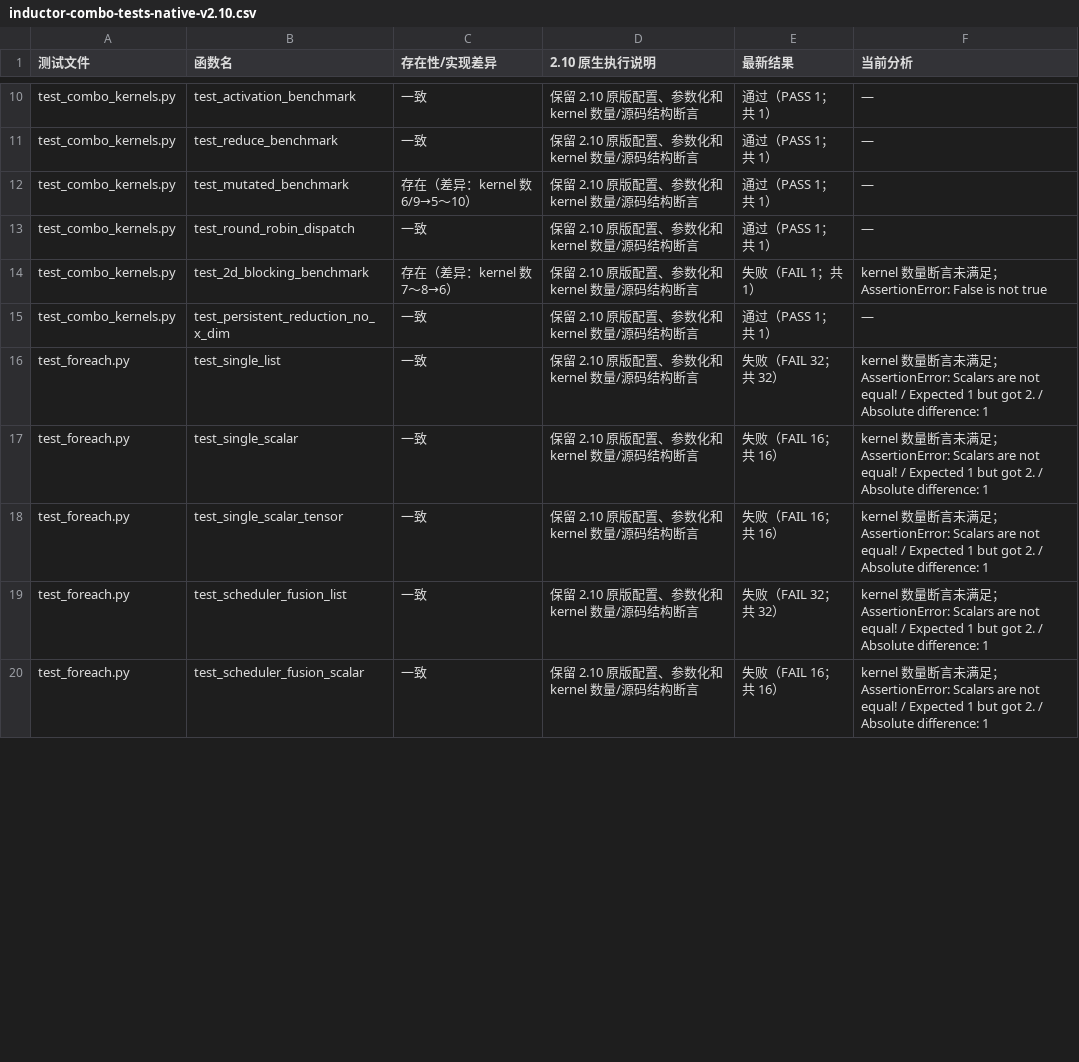
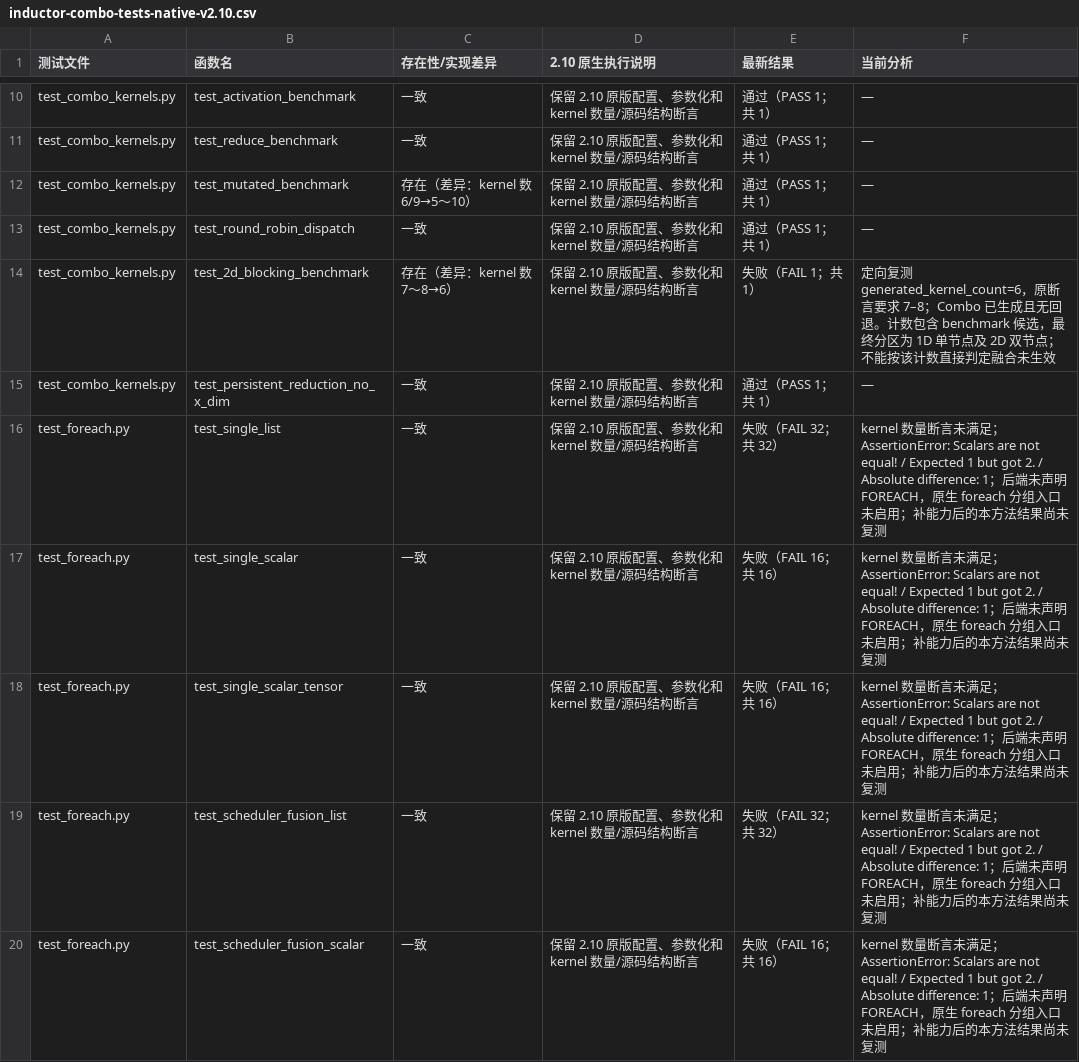
Before and after one commit to limbochao/torch-learn, a CSV file: docs/notes/compiler/codegen/inductor-combo-tests-native-v2.10.csv, drawn as a sheet; only a part is shown, gaps mark what is left out; the diff covers the shown part only.

Commit message:
docs: diagnose native foreach capability and Combo kernel counts

```diff
--- a/docs/notes/compiler/codegen/inductor-combo-tests-native-v2.10.csv
+++ b/docs/notes/compiler/codegen/inductor-combo-tests-native-v2.10.csv
@@ -13,8 +13,8 @@ test_combo_kernels.py,test_mutated_benchmark,存在（差异：kernel 数 6/9→
 test_combo_kernels.py,test_round_robin_dispatch,一致,保留 2.10 原版配置、参数化和 kernel 数量/源码结构断言,通过（PASS 1；共 1）,—
-test_combo_kernels.py,test_2d_blocking_benchmark,存在（差异：kernel 数 7～8→6）,保留 2.10 原版配置、参数化和 kernel 数量/源码结构断言,失败（FAIL 1；共 1）,kernel 数量断言未满足；AssertionError: False is not true
+test_combo_kernels.py,test_2d_blocking_benchmark,存在（差异：kernel 数 7～8→6）,保留 2.10 原版配置、参数化和 kernel 数量/源码结构断言,失败（FAIL 1；共 1）,定向复测 generated_kernel_count=6，原断言要求 7–8；Combo 已生成且无回退。计数包含 benchmark 候选，最终分区为 1D 单节点及 2D 双节点；不能按该计数直接判定融合未生效
 test_combo_kernels.py,test_persistent_reduction_no_x_dim,一致,保留 2.10 原版配置、参数化和 kernel 数量/源码结构断言,通过（PASS 1；共 1）,—
-test_foreach.py,test_single_list,一致,保留 2.10 原版配置、参数化和 kernel 数量/源码结构断言,失败（FAIL 32；共 32）,kernel 数量断言未满足；AssertionError: Scalars are not equal! / Expected 1 but got 2. / Absolute difference: 1
-test_foreach.py,test_single_scalar,一致,保留 2.10 原版配置、参数化和 kernel 数量/源码结构断言,失败（FAIL 16；共 16）,kernel 数量断言未满足；AssertionError: Scalars are not equal! / Expected 1 but got 2. / Absolute difference: 1
-test_foreach.py,test_single_scalar_tensor,一致,保留 2.10 原版配置、参数化和 kernel 数量/源码结构断言,失败（FAIL 16；共 16）,kernel 数量断言未满足；AssertionError: Scalars are not equal! / Expected 1 but got 2. / Absolute difference: 1
-test_foreach.py,test_scheduler_fusion_list,一致,保留 2.10 原版配置、参数化和 kernel 数量/源码结构断言,失败（FAIL 32；共 32）,kernel 数量断言未满足；AssertionError: Scalars are not equal! / Expected 1 but got 2. / Absolute difference: 1
-test_foreach.py,test_scheduler_fusion_scalar,一致,保留 2.10 原版配置、参数化和 kernel 数量/源码结构断言,失败（FAIL 16；共 16）,kernel 数量断言未满足；AssertionError: Scalars are not equal! / Expected 1 but got 2. / Absolute difference: 1
+test_foreach.py,test_single_list,一致,保留 2.10 原版配置、参数化和 kernel 数量/源码结构断言,失败（FAIL 32；共 32）,kernel 数量断言未满足；AssertionError: Scalars are not equal! / Expected 1 but got 2. / Absolute difference: 1；后端未声明 FOREACH，原生 foreach 分组入口未启用；补能力后的本方法结果尚未复测
+test_foreach.py,test_single_scalar,一致,保留 2.10 原版配置、参数化和 kernel 数量/源码结构断言,失败（FAIL 16；共 16）,kernel 数量断言未满足；AssertionError: Scalars are not equal! / Expected 1 but got 2. / Absolute difference: 1；后端未声明 FOREACH，原生 foreach 分组入口未启用；补能力后的本方法结果尚未复测
+test_foreach.py,test_single_scalar_tensor,一致,保留 2.10 原版配置、参数化和 kernel 数量/源码结构断言,失败（FAIL 16；共 16）,kernel 数量断言未满足；AssertionError: Scalars are not equal! / Expected 1 but got 2. / Absolute difference: 1；后端未声明 FOREACH，原生 foreach 分组入口未启用；补能力后的本方法结果尚未复测
+test_foreach.py,test_scheduler_fusion_list,一致,保留 2.10 原版配置、参数化和 kernel 数量/源码结构断言,失败（FAIL 32；共 32）,kernel 数量断言未满足；AssertionError: Scalars are not equal! / Expected 1 but got 2. / Absolute difference: 1；后端未声明 FOREACH，原生 foreach 分组入口未启用；补能力后的本方法结果尚未复测
+test_foreach.py,test_scheduler_fusion_scalar,一致,保留 2.10 原版配置、参数化和 kernel 数量/源码结构断言,失败（FAIL 16；共 16）,kernel 数量断言未满足；AssertionError: Scalars are not equal! / Expected 1 but got 2. / Absolute difference: 1；后端未声明 FOREACH，原生 foreach 分组入口未启用；补能力后的本方法结果尚未复测
```
Also changed, not shown: 23 edited cells elsewhere in this file, 10 other files.
